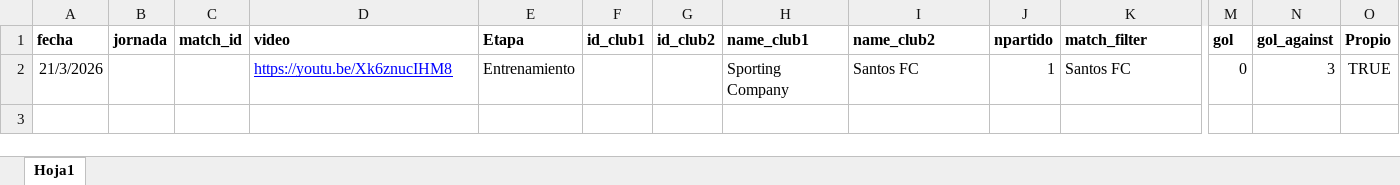
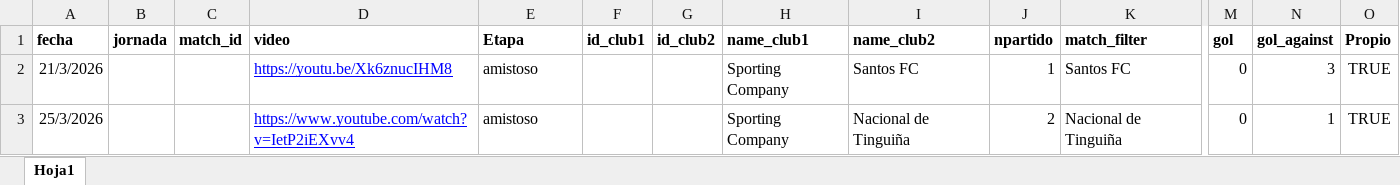
Before and after one commit to diracsportech0/sporting-company, an Excel workbook: Matches.xlsx, sheet Hoja1, drawn as a sheet; only a part is shown, gaps mark what is left out; values as stored, in another font and other column widths than the file's, no borders; charts and pictures not drawn; rows hold the shown columns only; the diff names each change by its address in the sheet, - before the commit and + after, or states it on an @@ line.

```diff
--- a/Matches.xlsx (sheet Hoja1)
+++ b/Matches.xlsx (sheet Hoja1)
-E2 (Etapa): Entrenamiento
+E2 (Etapa): amistoso
+row 3: 25/3/2026 |  |  | https://www.youtube.com/watch?v=IetP2iEXvv4 | amistoso |  |  | Sporting Company | Nacional de Tinguiña | 2 | Nacional de Tinguiña | 0 | 1 | TRUE
```
Also changed, not shown: entrenamientos.xlsx.
